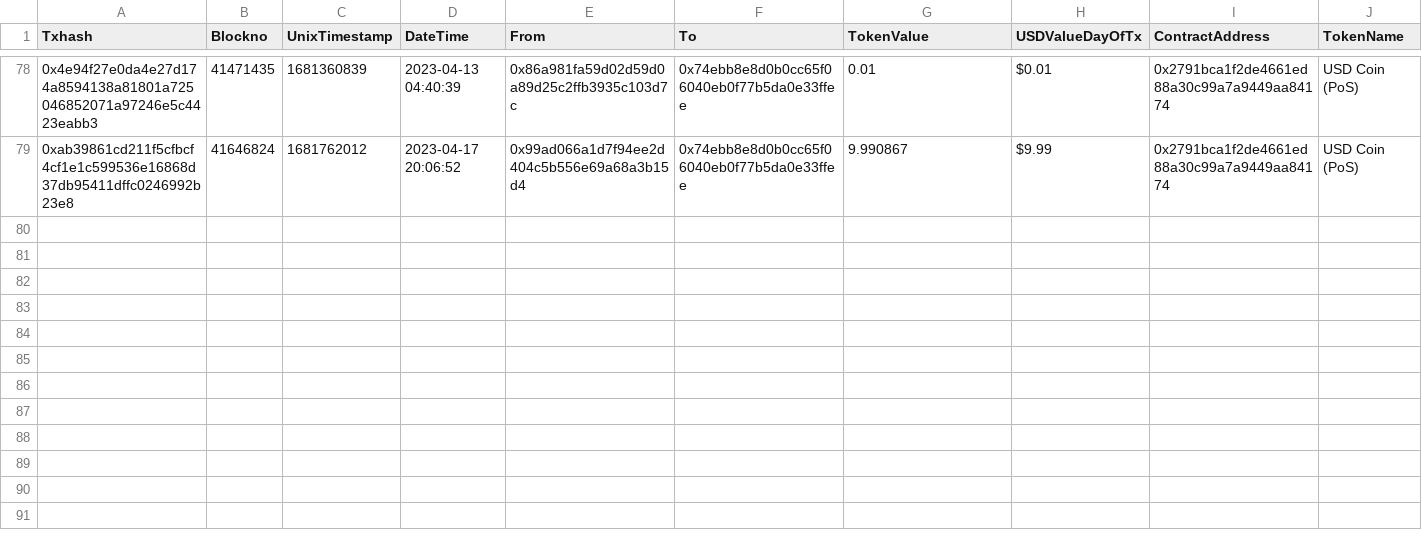
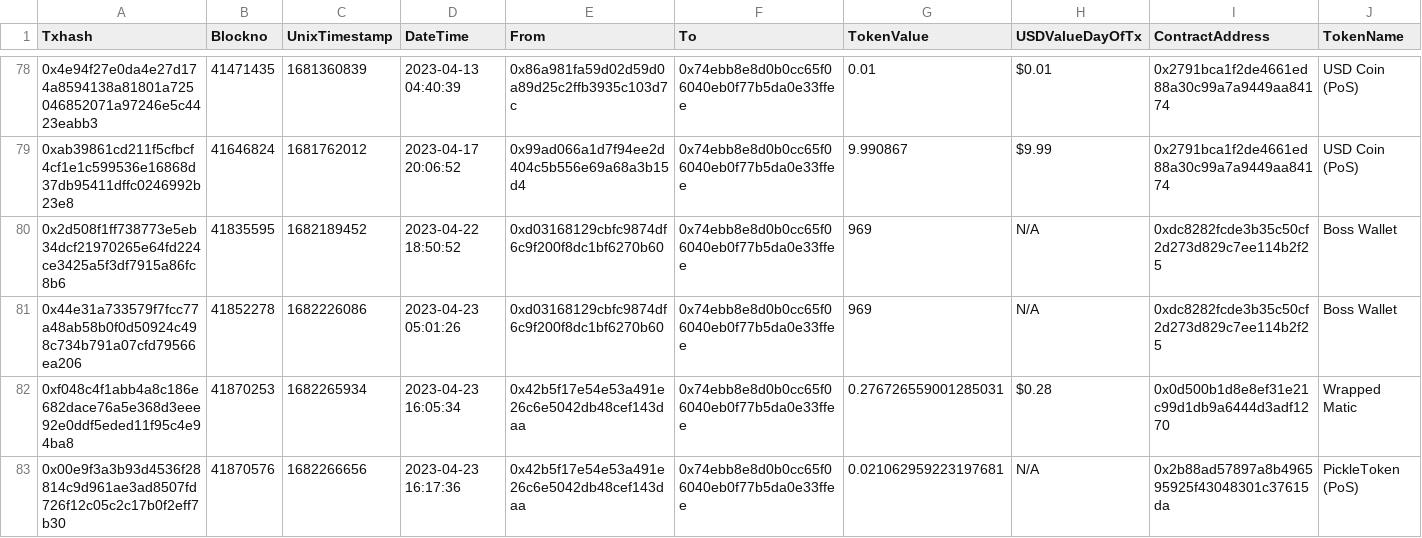
Before and after one commit to sushiswap/sushi-operations, a CSV file: analytics/rescue/data/input/polygon-token-transfers.csv, drawn as a sheet; only a part is shown, gaps mark what is left out; rows hold the shown columns only; the diff names each change by its address in the sheet, - before the commit and + after, or states it on an @@ line.

Commit message:
updated inputs and re-ran final outputs

```diff
--- a/analytics/rescue/data/input/polygon-token-transfers.csv
+++ b/analytics/rescue/data/input/polygon-token-transfers.csv
+row 80: 0x2d508f1ff738773e5eb34dcf21970265e64fd224ce3425a5f3df7915a86fc8b6 | 41835595 | 1682189452 | 2023-04-22 18:50:52 | 0xd03168129cbfc9874df6c9f200f8dc1bf6270b60 | 0x74ebb8e8d0b0cc65f06040eb0f77b5da0e33ffee | 969 | N/A | 0xdc8282fcde3b35c50cf2d273d829c7ee114b2f25 | Boss Wallet
+row 81: 0x44e31a733579f7fcc77a48ab58b0f0d50924c498c734b791a07cfd79566ea206 | 41852278 | 1682226086 | 2023-04-23 05:01:26 | 0xd03168129cbfc9874df6c9f200f8dc1bf6270b60 | 0x74ebb8e8d0b0cc65f06040eb0f77b5da0e33ffee | 969 | N/A | 0xdc8282fcde3b35c50cf2d273d829c7ee114b2f25 | Boss Wallet
+row 82: 0xf048c4f1abb4a8c186e682dace76a5e368d3eee92e0ddf5eded11f95c4e94ba8 | 41870253 | 1682265934 | 2023-04-23 16:05:34 | 0x42b5f17e54e53a491e26c6e5042db48cef143daa | 0x74ebb8e8d0b0cc65f06040eb0f77b5da0e33ffee | 0.276726559001285031 | $0.28 | 0x0d500b1d8e8ef31e21c99d1db9a6444d3adf1270 | Wrapped Matic
+row 83: 0x00e9f3a3b93d4536f28814c9d961ae3ad8507fd726f12c05c2c17b0f2eff7b30 | 41870576 | 1682266656 | 2023-04-23 16:17:36 | 0x42b5f17e54e53a491e26c6e5042db48cef143daa | 0x74ebb8e8d0b0cc65f06040eb0f77b5da0e33ffee | 0.021062959223197681 | N/A | 0x2b88ad57897a8b496595925f43048301c37615da | PickleToken (PoS)
```
Also changed, not shown: analytics/rescue/data/input/arbitrum-token-transfers.csv, 2 other files.
